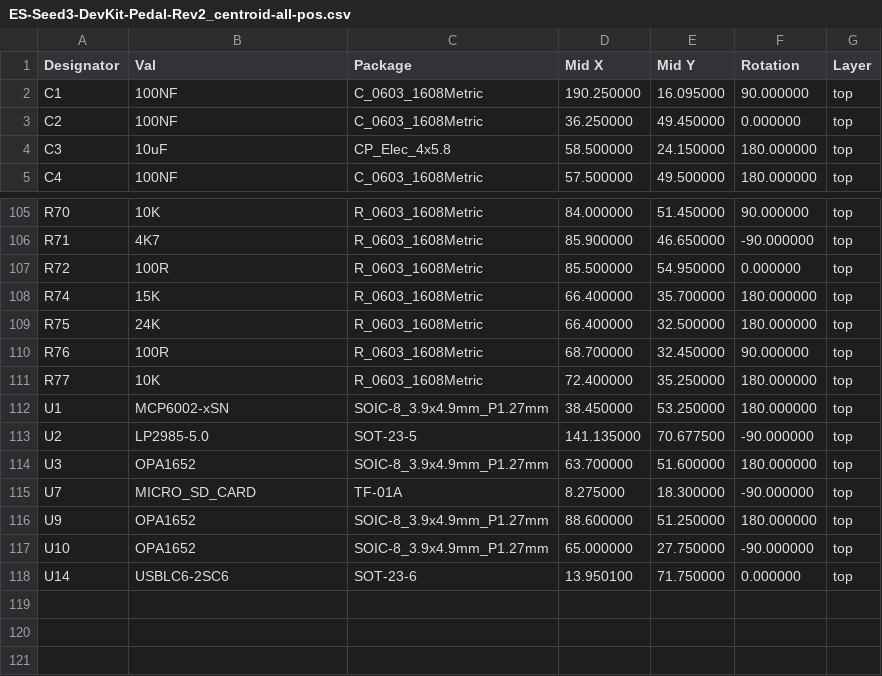
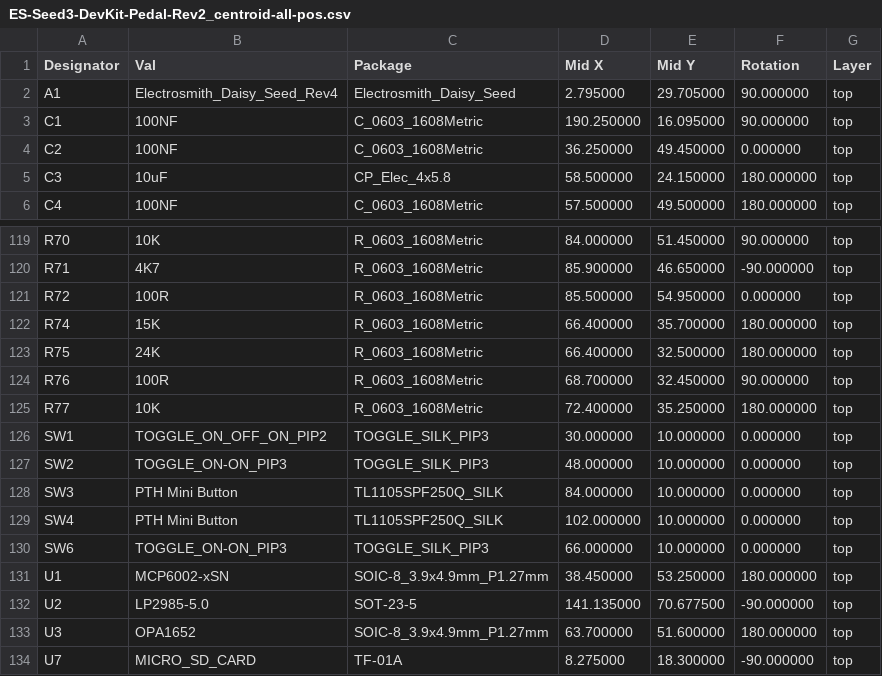
Before and after one commit to daisyaudio/Seed3-DevKit-Pedal, a CSV file: pcb/ES-Seed3-DevKit-Pedal-Rev2/production/ES-Seed3-DevKit-Pedal-Rev2_centroid-all-pos.csv, drawn as a sheet; only a part is shown, gaps mark what is left out; the shorter side is filled out with more unchanged rows; the diff covers the shown part only; the diff names each change by its address in the sheet, - before the commit and + after, or states it on an @@ line.

```diff
--- a/pcb/ES-Seed3-DevKit-Pedal-Rev2/production/ES-Seed3-DevKit-Pedal-Rev2_centroid-all-pos.csv
+++ b/pcb/ES-Seed3-DevKit-Pedal-Rev2/production/ES-Seed3-DevKit-Pedal-Rev2_centroid-all-pos.csv
+row 2: A1 | Electrosmith_Daisy_Seed_Rev4 | Electrosmith_Daisy_Seed | 2.795000 | 29.705000 | 90.000000 | top
+row 126: SW1 | TOGGLE_ON_OFF_ON_PIP2 | TOGGLE_SILK_PIP3 | 30.000000 | 10.000000 | 0.000000 | top
+row 127: SW2 | TOGGLE_ON-ON_PIP3 | TOGGLE_SILK_PIP3 | 48.000000 | 10.000000 | 0.000000 | top
+row 128: SW3 | PTH Mini Button | TL1105SPF250Q_SILK | 84.000000 | 10.000000 | 0.000000 | top
+row 129: SW4 | PTH Mini Button | TL1105SPF250Q_SILK | 102.000000 | 10.000000 | 0.000000 | top
+row 130: SW6 | TOGGLE_ON-ON_PIP3 | TOGGLE_SILK_PIP3 | 66.000000 | 10.000000 | 0.000000 | top
```
Also changed, not shown: 20 added rows elsewhere in this file, pcb/ES-Seed3-DevKit-Pedal-Rev2/production/ES-Seed3-DevKit-Pedal-Rev2_bom.csv, 21 other files.
